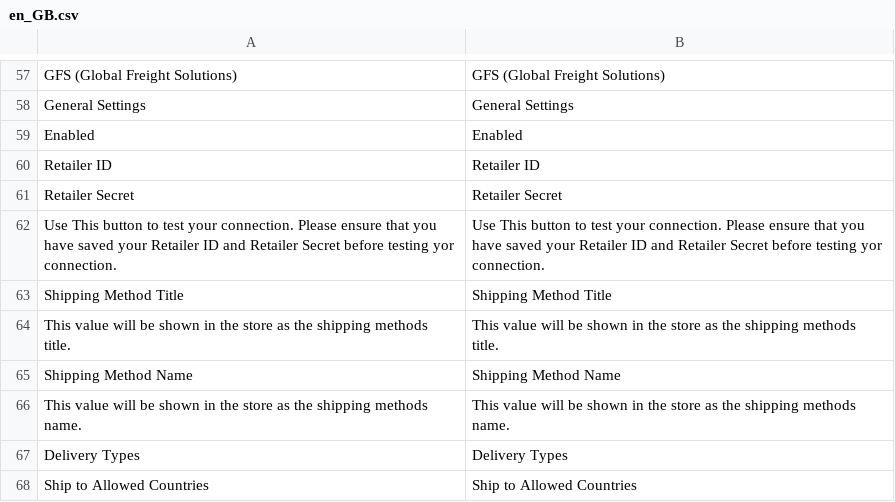
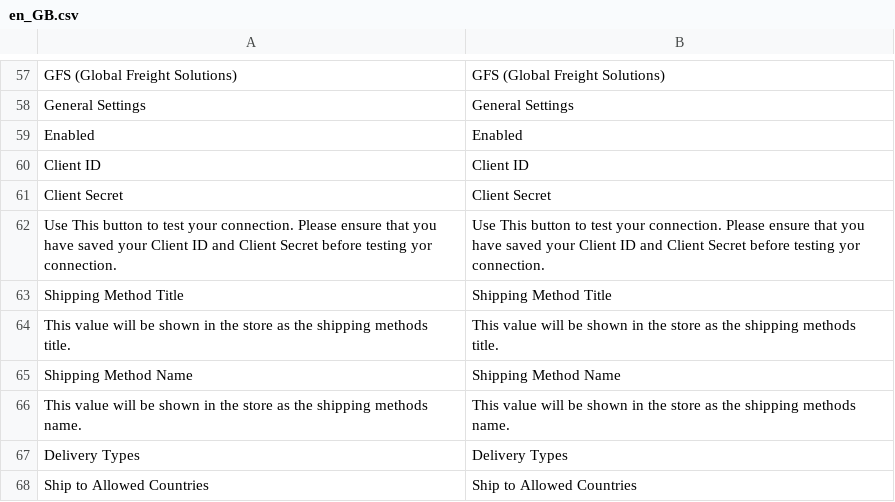
Before and after one commit to GlobalFreightSolutions/gfsCheckout, a CSV file: i18n/en_GB.csv, drawn as a sheet; only a part is shown, gaps mark what is left out.

```diff
--- a/i18n/en_GB.csv
+++ b/i18n/en_GB.csv
@@ -59,5 +59,5 @@ General Settings,General Settings
 Enabled,Enabled
-Retailer ID,Retailer ID
-Retailer Secret,Retailer Secret
-Use This button to test your connection. Please ensure that you have saved your Retailer ID and Retailer Secret before testing yor connection.,Use This button to test your connection. Please ensure that you have saved your Retailer ID and Retailer Secret before testing yor connection.
+Client ID,Client ID
+Client Secret,Client Secret
+Use This button to test your connection. Please ensure that you have saved your Client ID and Client Secret before testing yor connection.,Use This button to test your connection. Please ensure that you have saved your Client ID and Client Secret before testing yor connection.
 Shipping Method Title,Shipping Method Title
```
Also changed, not shown: i18n/en_US.csv, 14 other files.
